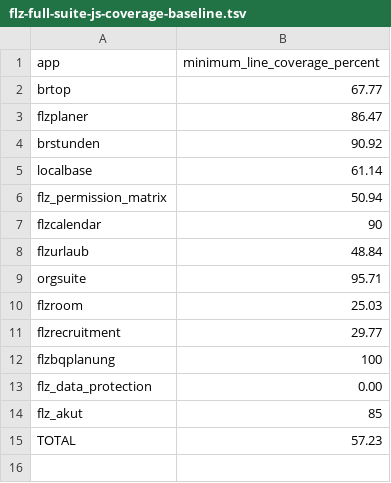
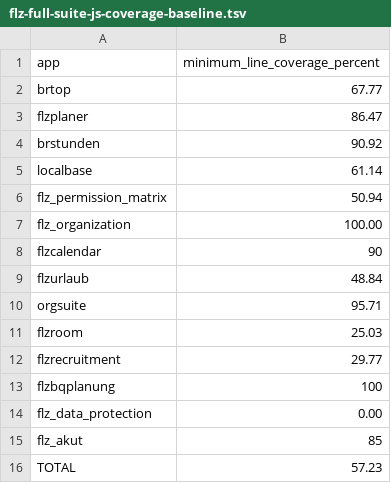
Before and after one commit to Filzmann/br-nextcloud-apps, a TSV file: scripts/flz-full-suite-js-coverage-baseline.tsv, drawn as a sheet; the diff names each change by its address in the sheet, - before the commit and + after, or states it on an @@ line.

```diff
--- a/scripts/flz-full-suite-js-coverage-baseline.tsv
+++ b/scripts/flz-full-suite-js-coverage-baseline.tsv
+row 7: flz_organization | 100.00
```
Also changed, not shown: config/workspace-repositories.tsv, scripts/flz-full-suite-php-coverage-baseline.tsv, 33 other files.
